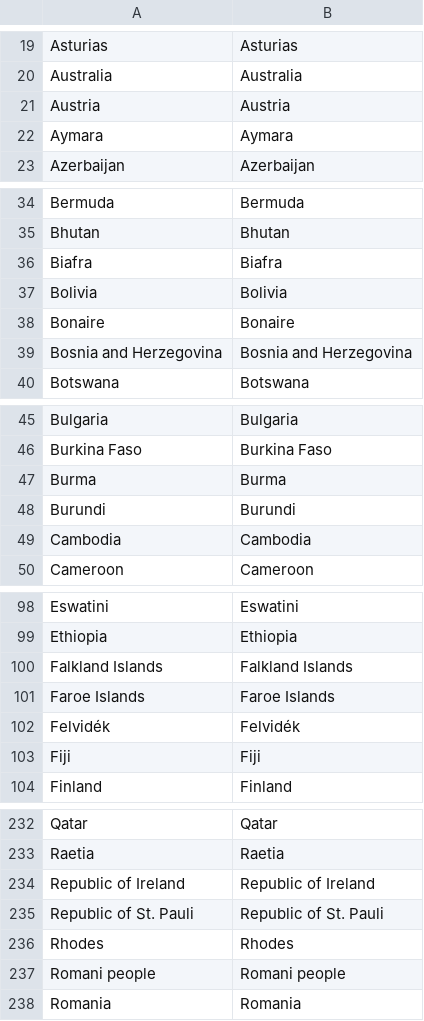
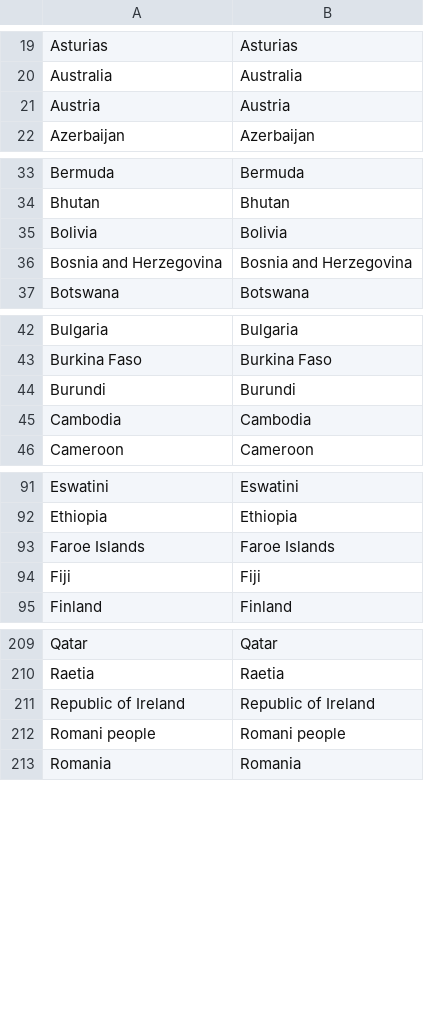
Before and after one commit to davidyoels/sna-international-football, a CSV file: after-data/nodes.csv, drawn as a sheet; only a part is shown, gaps mark what is left out; the diff covers the shown part only; the diff names each change by its address in the sheet, - before the commit and + after, or states it on an @@ line.

```diff
--- a/after-data/nodes.csv
+++ b/after-data/nodes.csv
-row 22: Aymara | Aymara
-row 36: Biafra | Biafra
-row 38: Bonaire | Bonaire
-row 47: Burma | Burma
-row 100: Falkland Islands | Falkland Islands
-row 102: Felvidék | Felvidék
-row 235: Republic of St. Pauli | Republic of St. Pauli
-row 236: Rhodes | Rhodes
```
Also changed, not shown: 26 removed rows elsewhere in this file, 2 other files.
